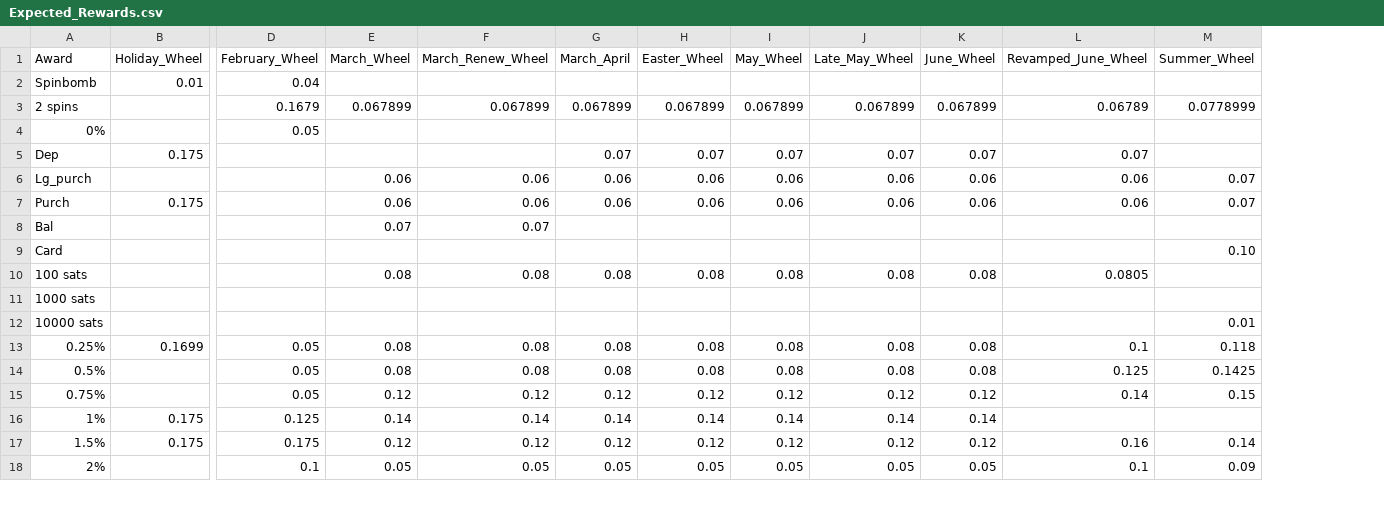
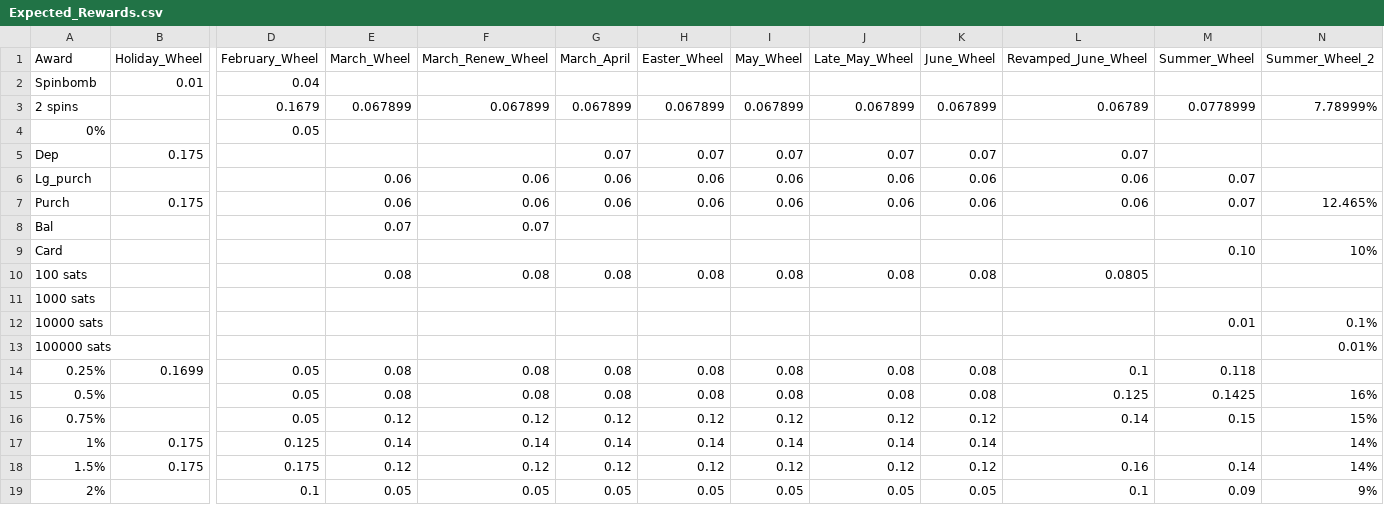
Before and after one commit to hwetsman/Fold_Wheel_Metrics, a CSV file: Expected_Rewards.csv, drawn as a sheet; only a part is shown, gaps mark what is left out; rows hold the shown columns only; the diff names each change by its address in the sheet, - before the commit and + after, or states it on an @@ line.

Commit message:
Data: change dataset state

```diff
--- a/Expected_Rewards.csv
+++ b/Expected_Rewards.csv
+column N (Summer_Wheel_2), rows 3-12: 7.78999% |  |  |  | 12.465% |  | 10% |  |  | 0.1%; rows 15-19: 16% | 15% | 14% | 14% | 9%
+row 13: 100000 sats |  |  |  |  |  |  |  |  |  |  |  | 0.01%
```
Also changed, not shown: 2 other files.
